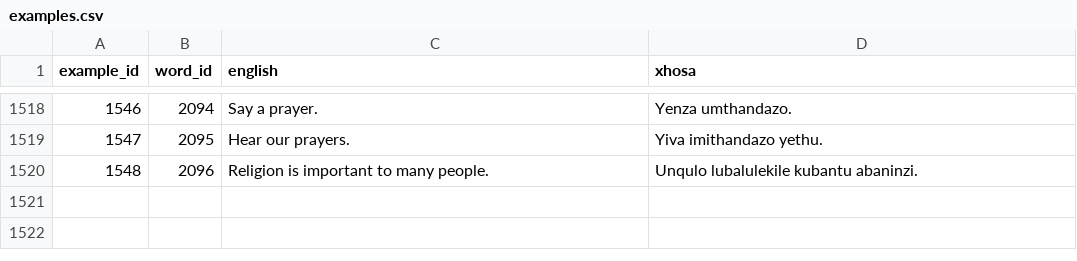
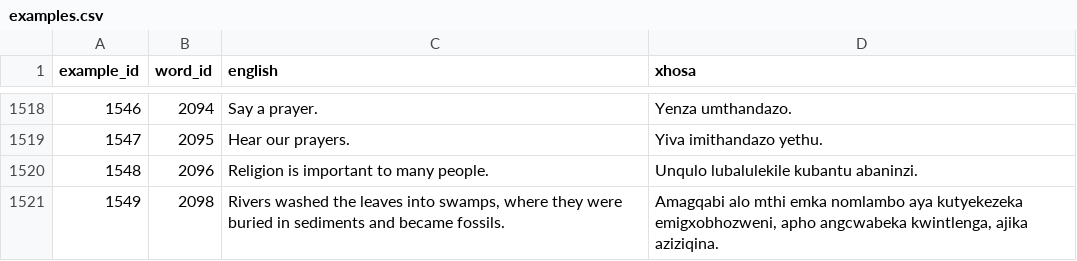
Before and after one commit to IsiXhosa-click/database, a CSV file: examples.csv, drawn as a sheet; only a part is shown, gaps mark what is left out; the diff names each change by its address in the sheet, - before the commit and + after, or states it on an @@ line.

Commit message:
Daily backup for 2024-10-07 > > on-behalf-of: @IsiXhosa-click <restiosondev@gmail.com>

```diff
--- a/examples.csv
+++ b/examples.csv
+row 1521: 1549 | 2098 | Rivers washed the leaves into swamps, where they were buried in sediments and became fossils. | Amagqabi alo mthi emka nomlambo aya kutyekezeka emigxobhozweni, apho angcwabeka kwintlenga, ajika aziziqina.
```
Also changed, not shown: linked_words.csv, user_attributions.csv, 1 other file.
